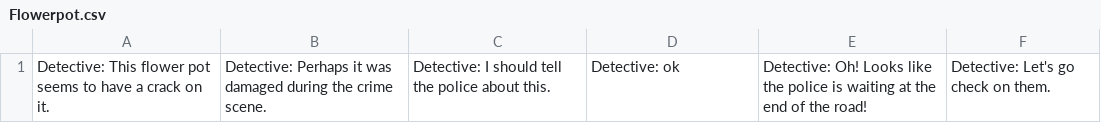
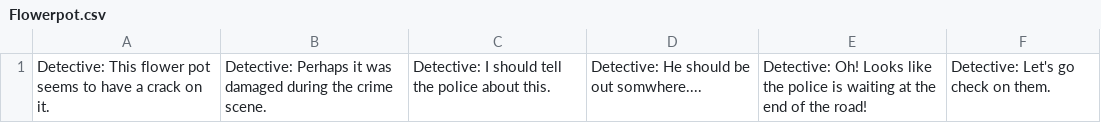
Before and after one commit to Ben04C/nsi-jeu, a CSV file: assets/Dialogues/Flowerpot.csv, drawn as a sheet.

```diff
--- a/assets/Dialogues/Flowerpot.csv
+++ b/assets/Dialogues/Flowerpot.csv
@@ -1 +1 @@
-"Detective: This flower pot seems to have a crack on it.","Detective: Perhaps it was damaged during the crime scene.","Detective: I should tell the police about this.","Detective: ok","Detective: Oh! Looks like the police is waiting at the end of the road!","Detective: Let's go check on them."
+"Detective: This flower pot seems to have a crack on it.","Detective: Perhaps it was damaged during the crime scene.","Detective: I should tell the police about this.","Detective: He should be out somwhere....","Detective: Oh! Looks like the police is waiting at the end of the road!","Detective: Let's go check on them."
```
Also changed, not shown: 4 other files.
